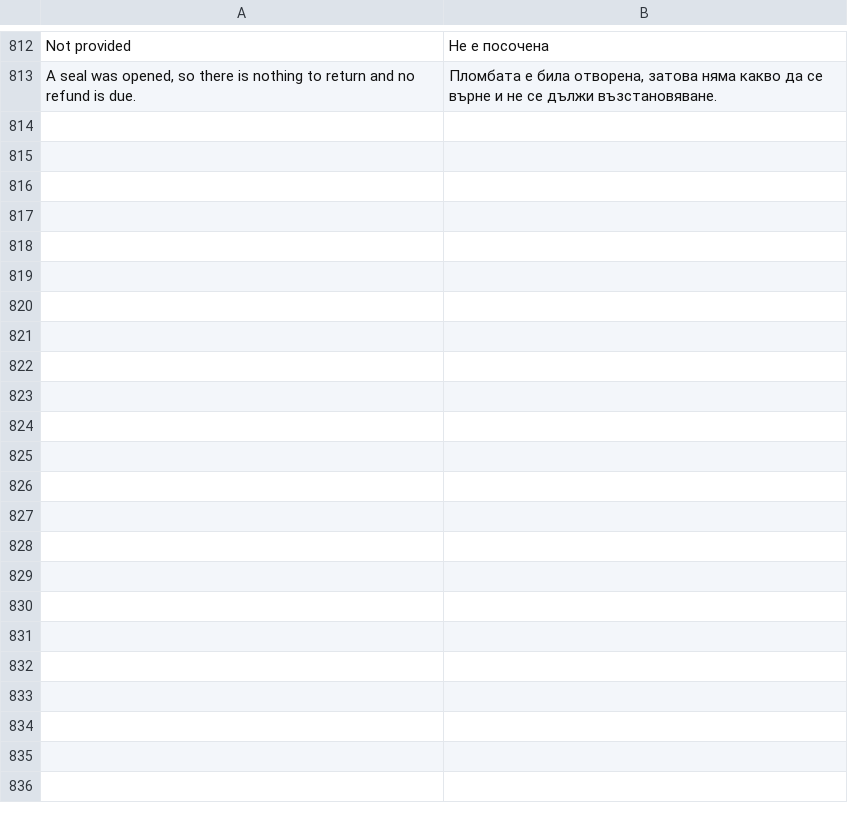
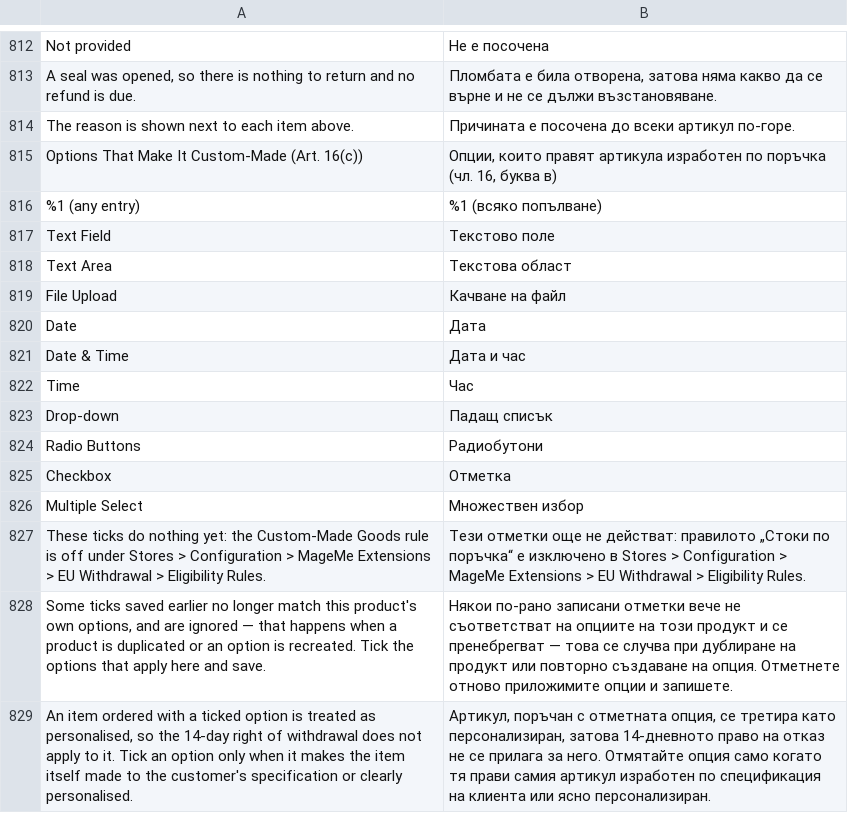
Before and after one commit to mageme/module-eu-withdrawal, a CSV file: i18n/bg_BG.csv, drawn as a sheet; only a part is shown, gaps mark what is left out; the diff names each change by its address in the sheet, - before the commit and + after, or states it on an @@ line.

```diff
--- a/i18n/bg_BG.csv
+++ b/i18n/bg_BG.csv
+row 814: The reason is shown next to each item above. | Причината е посочена до всеки артикул по-горе.
+row 815: Options That Make It Custom-Made (Art. 16(c)) | Опции, които правят артикула изработен по поръчка (чл. 16, буква в)
+row 816: %1 (any entry) | %1 (всяко попълване)
+row 817: Text Field | Текстово поле
+row 818: Text Area | Текстова област
+row 819: File Upload | Качване на файл
+row 820: Date | Дата
+row 821: Date & Time | Дата и час
+row 822: Time | Час
+row 823: Drop-down | Падащ списък
+row 824: Radio Buttons | Радиобутони
+row 825: Checkbox | Отметка
+row 826: Multiple Select | Множествен избор
+row 827: These ticks do nothing yet: the Custom-Made Goods rule is off under Stores > Configuration > MageMe Extensions > EU Withdrawal > Eligibility Rules. | Тези отметки още не действат: правилото „Стоки по поръчка“ е изключено в Stores > Configuration > MageMe Extensions > EU Withdrawal > Eligibility Rules.
+row 828: Some ticks saved earlier no longer match this product's own options, and are ignored — that happens when a product is duplicated or an option is recreated. Tick the options that apply here and save. | Някои по-рано записани отметки вече не съответстват на опциите на този продукт и се пренебрегват — това се случва при дублиране на продукт или повторно създаване на опция. Отметнете отново приложимите опции и запишете.
+row 829: An item ordered with a ticked option is treated as personalised, so the 14-day right of withdrawal does not apply to it. Tick an option only when it makes the item itself made to the customer's specification or clearly personalised. | Артикул, поръчан с отметната опция, се третира като персонализиран, затова 14-дневното право на отказ не се прилага за него. Отмятайте опция само когато тя прави самия артикул изработен по спецификация на клиента или ясно персонализиран.
```
Also changed, not shown: i18n/el_GR.csv, i18n/fr_FR.csv, 38 other files.
